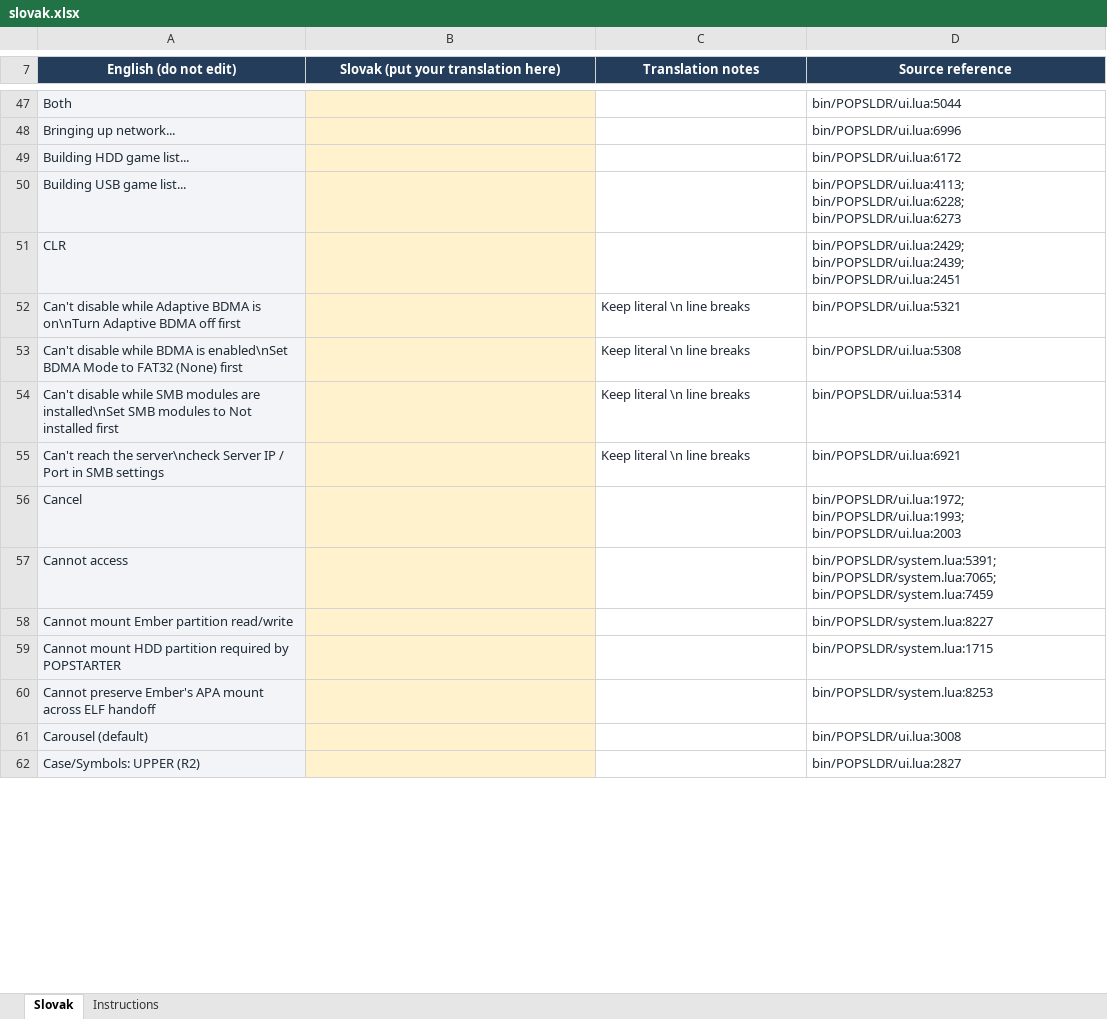
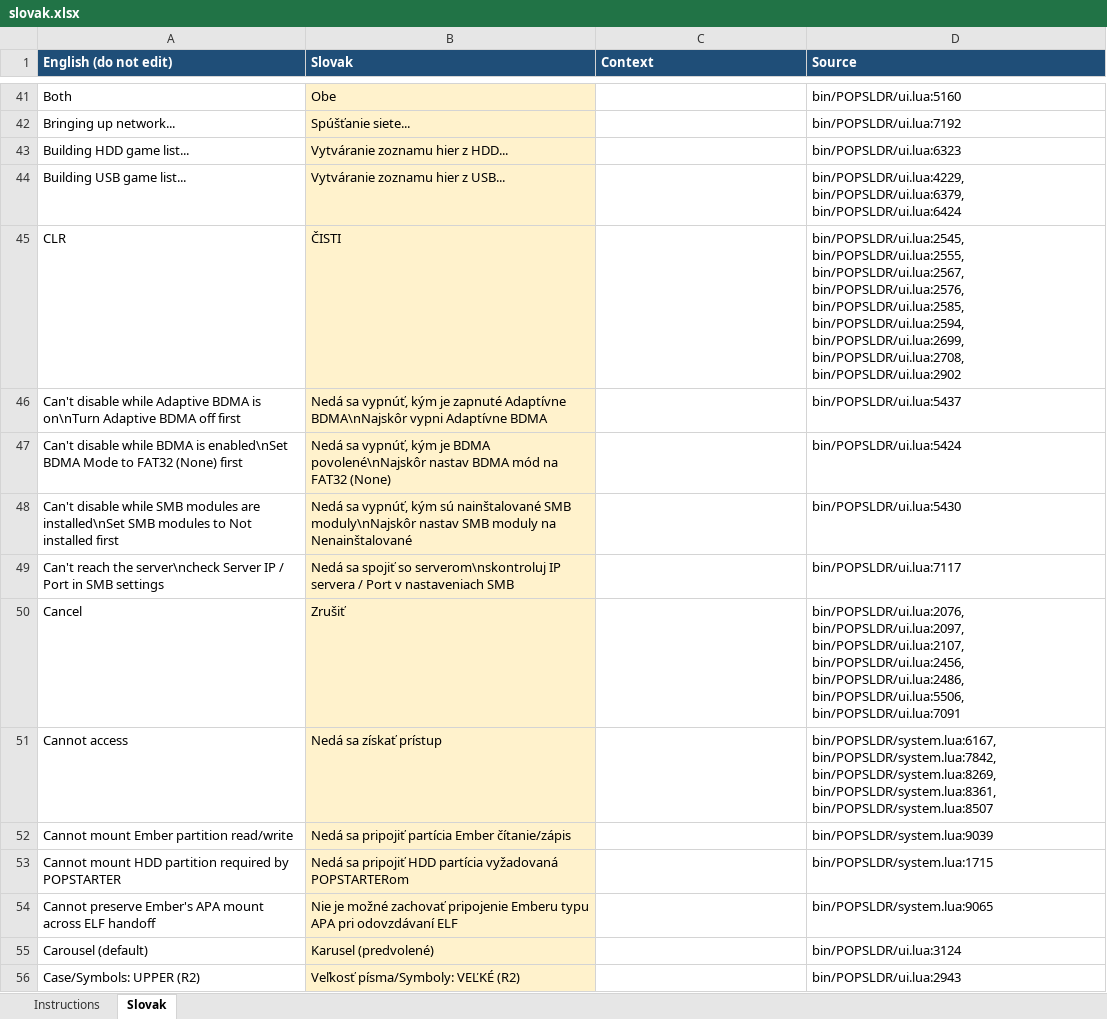
Before and after one commit to NathanNeurotic/POPSLoader, an Excel workbook: docs/translations/slovak.xlsx, sheet Slovak, drawn as a sheet; only a part is shown, gaps mark what is left out; values as stored, in another font and other column widths than the file's, no borders; table styles not drawn; addresses are those after the commit; the diff covers the shown part only; the diff names each change by its address in the sheet, - before the commit and + after, or states it on an @@ line.

Commit message:
i18n: prepare remaining Slovak updater translations (#605)

```diff
--- a/docs/translations/slovak.xlsx (sheet Slovak)
+++ b/docs/translations/slovak.xlsx (sheet Slovak)
@@ sheet tab order changed: Instructions | Slovak @@
@@ A1:D1 fill: #243D5A → #1F4E78, alignment: center → left @@
-B1: Slovak (put your translation here)
+B1: Slovak
-C1: Translation notes
+C1: Context
-D1: Source reference
+D1: Source
@@ A41:A56 fill: #F2F4F7 → none, text colour: #202B38 → black @@
-B41 (Slovak): (empty)
+B41 (Slovak): Obe
-D41:D56 text colour: #202B38
+D41:D56 text colour: black
-D41 (Source): bin/POPSLDR/ui.lua:5044
+D41 (Source): bin/POPSLDR/ui.lua:5160
-B42 (Slovak): (empty)
+B42 (Slovak): Spúšťanie siete...
-D42 (Source): bin/POPSLDR/ui.lua:6996
+D42 (Source): bin/POPSLDR/ui.lua:7192
-B43 (Slovak): (empty)
+B43 (Slovak): Vytváranie zoznamu hier z HDD...
-D43 (Source): bin/POPSLDR/ui.lua:6172
+D43 (Source): bin/POPSLDR/ui.lua:6323
-B44 (Slovak): (empty)
+B44 (Slovak): Vytváranie zoznamu hier z USB...
-D44 (Source): bin/POPSLDR/ui.lua:4113; bin/POPSLDR/ui.lua:6228; bin/POPSLDR/ui.lua:6273
+D44 (Source): bin/POPSLDR/ui.lua:4229, bin/POPSLDR/ui.lua:6379, bin/POPSLDR/ui.lua:6424
-B45 (Slovak): (empty)
+B45 (Slovak): ČISTI
-D45 (Source): bin/POPSLDR/ui.lua:2429; bin/POPSLDR/ui.lua:2439; bin/POPSLDR/ui.lua:2451
+D45 (Source): bin/POPSLDR/ui.lua:2545, bin/POPSLDR/ui.lua:2555, bin/POPSLDR/ui.lua:2567, bin/POPSLDR/ui.lua:2576, bin/POPSLDR/ui.lua:2585, bin/POPSLDR/ui.lua:2594, bin/POPSLDR/ui.lua:2699, bin/POPSLDR/ui.lua:2708, bin/POPSLDR/ui.lua:2902
-B46 (Slovak): (empty)
+B46 (Slovak): Nedá sa vypnúť, kým je zapnuté Adaptívne BDMA\nNajskôr vypni Adaptívne BDMA
-C46:C49 (Context): Keep literal \n line breaks
+C46:C49 (Context): (empty)
-D46 (Source): bin/POPSLDR/ui.lua:5321
+D46 (Source): bin/POPSLDR/ui.lua:5437
-B47 (Slovak): (empty)
+B47 (Slovak): Nedá sa vypnúť, kým je BDMA povolené\nNajskôr nastav BDMA mód na FAT32 (None)
-D47 (Source): bin/POPSLDR/ui.lua:5308
+D47 (Source): bin/POPSLDR/ui.lua:5424
-B48 (Slovak): (empty)
+B48 (Slovak): Nedá sa vypnúť, kým sú nainštalované SMB moduly\nNajskôr nastav SMB moduly na Nenainštalované
-D48 (Source): bin/POPSLDR/ui.lua:5314
+D48 (Source): bin/POPSLDR/ui.lua:5430
-B49 (Slovak): (empty)
+B49 (Slovak): Nedá sa spojiť so serverom\nskontroluj IP servera / Port v nastaveniach SMB
-D49 (Source): bin/POPSLDR/ui.lua:6921
+D49 (Source): bin/POPSLDR/ui.lua:7117
-B50 (Slovak): (empty)
+B50 (Slovak): Zrušiť
-D50 (Source): bin/POPSLDR/ui.lua:1972; bin/POPSLDR/ui.lua:1993; bin/POPSLDR/ui.lua:2003
+D50 (Source): bin/POPSLDR/ui.lua:2076, bin/POPSLDR/ui.lua:2097, bin/POPSLDR/ui.lua:2107, bin/POPSLDR/ui.lua:2456, bin/POPSLDR/ui.lua:2486, bin/POPSLDR/ui.lua:5506, bin/POPSLDR/ui.lua:7091
-B51 (Slovak): (empty)
+B51 (Slovak): Nedá sa získať prístup
-D51 (Source): bin/POPSLDR/system.lua:5391; bin/POPSLDR/system.lua:7065; bin/POPSLDR/system.lua:7459
+D51 (Source): bin/POPSLDR/system.lua:6167, bin/POPSLDR/system.lua:7842, bin/POPSLDR/system.lua:8269, bin/POPSLDR/system.lua:8361, bin/POPSLDR/system.lua:8507
-B52 (Slovak): (empty)
+B52 (Slovak): Nedá sa pripojiť partícia Ember čítanie/zápis
-D52 (Source): bin/POPSLDR/system.lua:8227
+D52 (Source): bin/POPSLDR/system.lua:9039
-B53 (Slovak): (empty)
+B53 (Slovak): Nedá sa pripojiť HDD partícia vyžadovaná POPSTARTERom
-B54 (Slovak): (empty)
+B54 (Slovak): Nie je možné zachovať pripojenie Emberu typu APA pri odovzdávaní ELF
-D54 (Source): bin/POPSLDR/system.lua:8253
+D54 (Source): bin/POPSLDR/system.lua:9065
-B55 (Slovak): (empty)
+B55 (Slovak): Karusel (predvolené)
-D55 (Source): bin/POPSLDR/ui.lua:3008
+D55 (Source): bin/POPSLDR/ui.lua:3124
-B56 (Slovak): (empty)
+B56 (Slovak): Veľkosť písma/Symboly: VEĽKÉ (R2)
-D56 (Source): bin/POPSLDR/ui.lua:2827
+D56 (Source): bin/POPSLDR/ui.lua:2943
```
Also changed, not shown: 33 added rows, 6 removed rows, 857 edited cells and cell formats elsewhere in this sheet, sheet Instructions, 13 other files.
